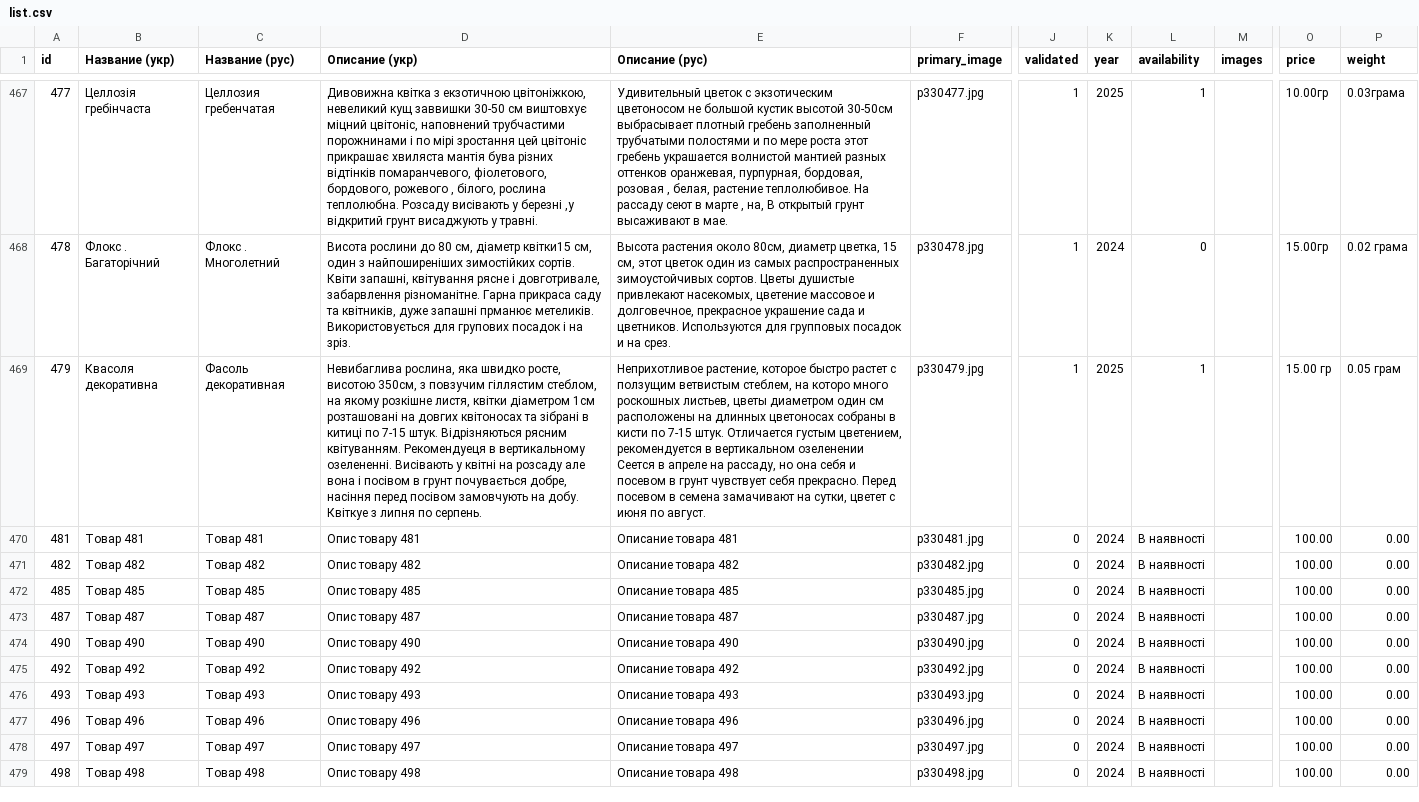
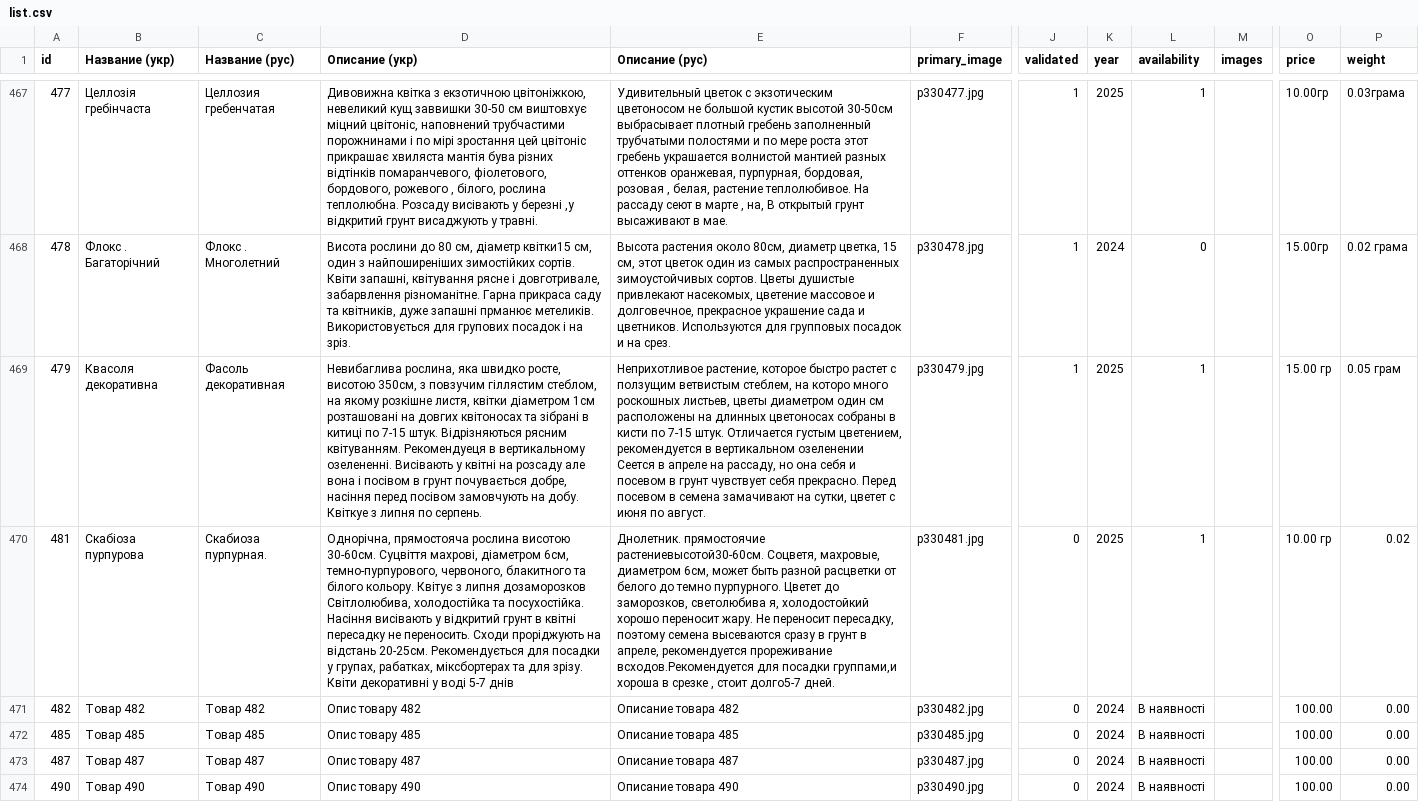
Before and after one commit to vgogunsky-tech/fun-dacha, a CSV file: data/list.csv, drawn as a sheet; only a part is shown, gaps mark what is left out; the shorter side is filled out with more unchanged rows; the diff names each change by its address in the sheet, - before the commit and + after, or states it on an @@ line.

Commit message:
Update product 481 via webapp

```diff
--- a/data/list.csv
+++ b/data/list.csv
-B470 (Название (укр)): Tовар 481
+B470 (Название (укр)): Скабіоза пурпурова
-C470 (Название (рус)): Товар 481
+C470 (Название (рус)): Скабиоза пурпурная.
-D470 (Описание (укр)): Опис товару 481
+D470 (Описание (укр)): Однорічна, прямостояча рослина висотою 30-60см. Суцвіття махрові, діаметром 6см, темно-пурпурового, червоного, блакитного та білого кольору. Квітує з липня дозаморозков Світлолюбива, холодостійка та посухостійка. Насіння висівають у відкритий грунт в квітні пересадку не переносить. Сходи проріджують на відстань 20-25см. Рекомендується для посадки у групах, рабатках, міксбортерах та для зрізу. Квіти декоративні у воді 5-7 днів
-E470 (Описание (рус)): Описание товара 481
+E470 (Описание (рус)): Днолетник. прямостоячие растениевысотой30-60см. Соцветя, махровые, диаметром 6см, может быть разной расцветки от белого до темно пурпурного. Цветет до заморозков, светолюбива я, холодостойкий хорошо переносит жару. Не переносит пересадку, поэтому семена высеваются сразу в грунт в апреле, рекомендуется прореживание всходов.Рекомендуется для посадки группами,и хороша в срезке , стоит долго5-7 дней.
-K470 (year): 2024
+K470 (year): 2025
-L470 (availability): В наявності
+L470 (availability): 1
-O470 (price): 100.00
+O470 (price): 10.00 гр
-P470 (weight): 0.00
+P470 (weight): 0.02
```
